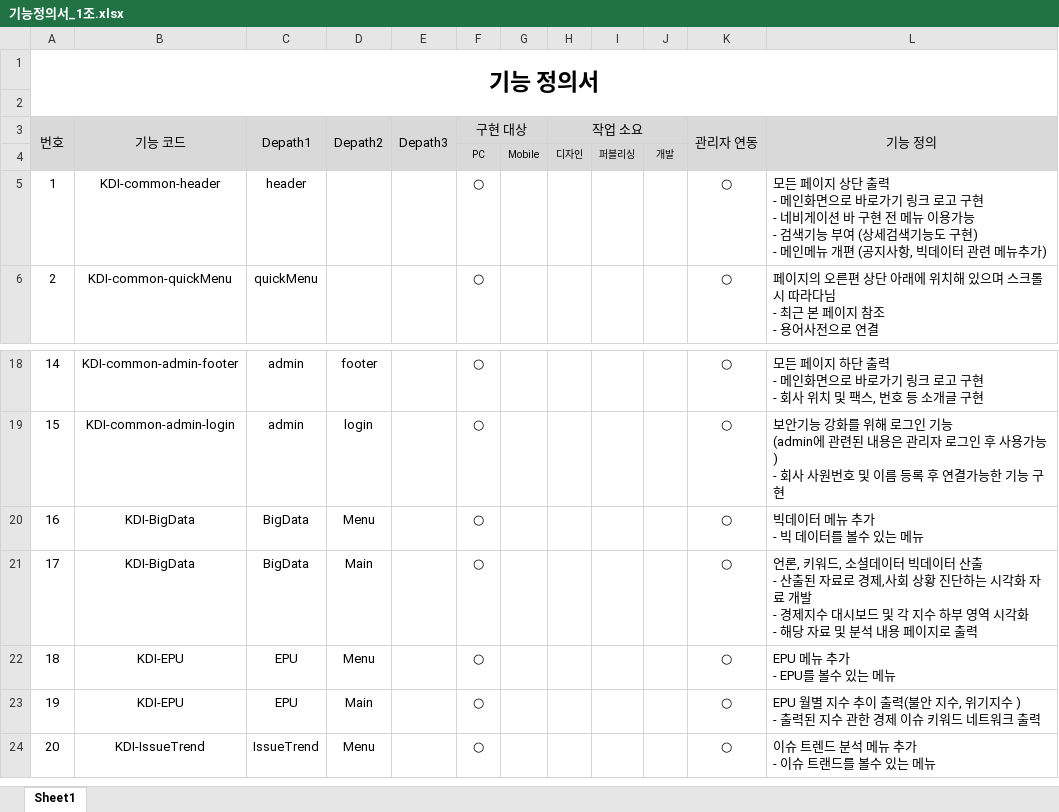
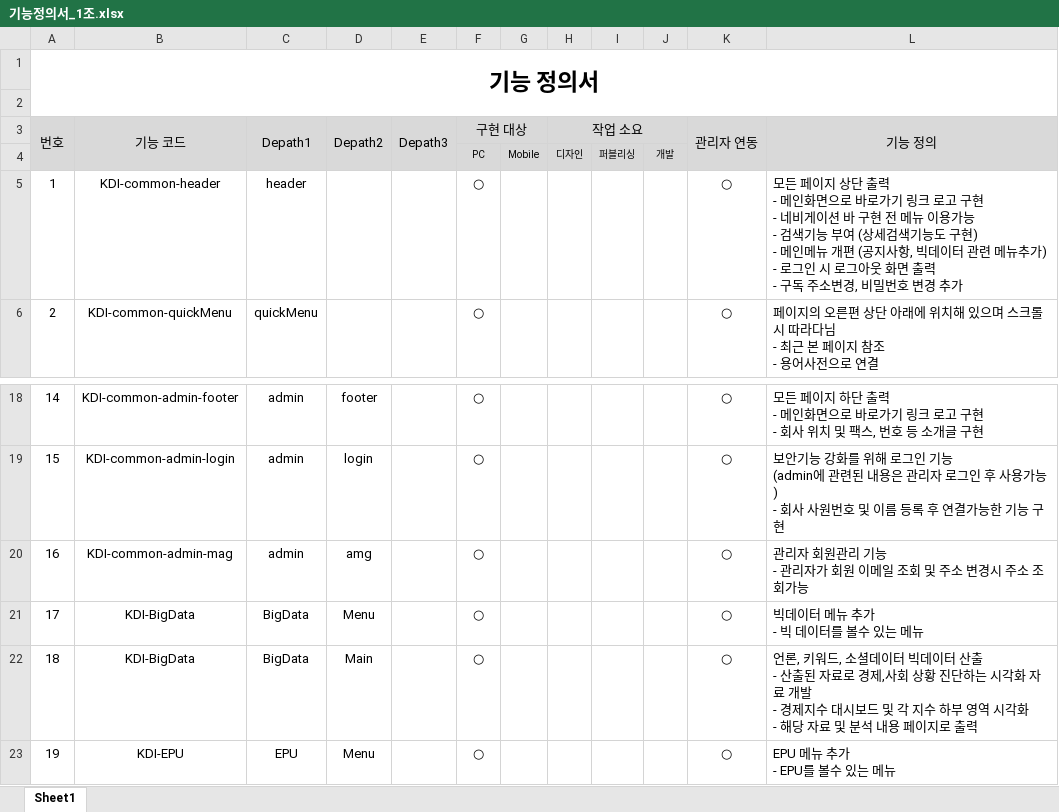
Before and after one commit to JSH970930/renewKDI, an Excel workbook: 기능정의서_1조.xlsx, sheet Sheet1, drawn as a sheet; only a part is shown, gaps mark what is left out; the shorter side is filled out with more unchanged rows; values as stored, in another font and other column widths than the file's, no borders; addresses are those after the commit; ↵ is a line break in a cell; the diff names each change by its address in the sheet, - before the commit and + after, or states it on an @@ line.

```diff
--- a/기능정의서_1조.xlsx (sheet Sheet1)
+++ b/기능정의서_1조.xlsx (sheet Sheet1)
-L5 (기능 정의): …뉴추가)
+L5 (기능 정의): …뉴추가) ↵ - 로그인 시 로그아웃 화면 출력 ↵ - 구독 주소변경, 비밀번호 변경 추가
+row 20: 16 | KDI-common-admin-mag | admin | amg |  | ○ |  |  |  |  | ○ | 관리자 회원관리 기능 ↵ - 관리자가 회원 이메일 조회 및 주소 변경시 주소 조회가능
@@ column A (번호) renumbered from row 21 down @@
```
Also changed, not shown: 응용SW 프로젝트 요구사항.xlsx, 3 other files.
